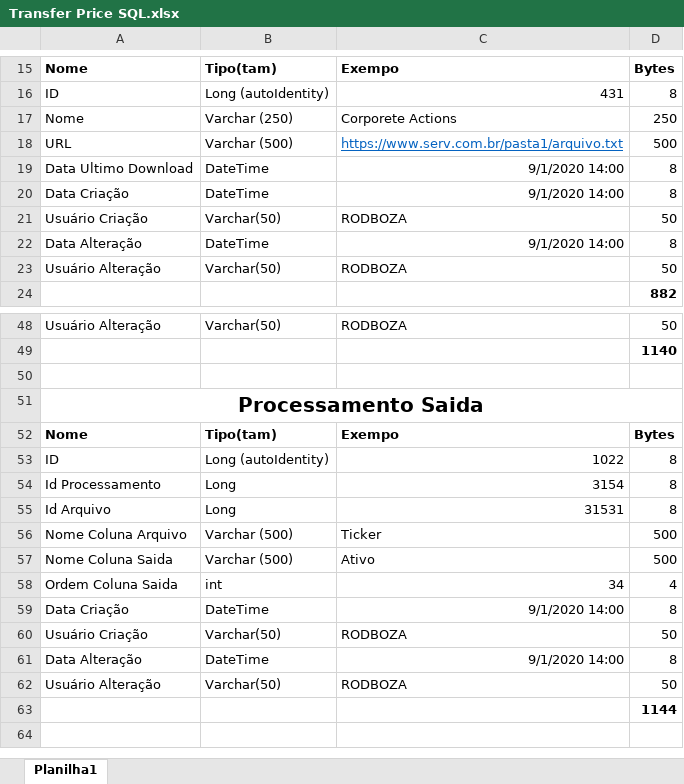
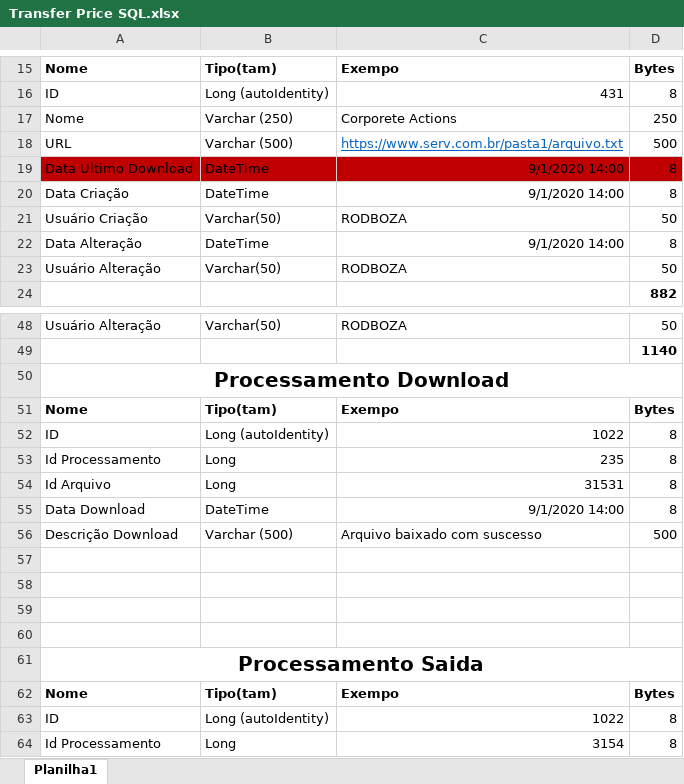
Before and after one commit to rodboza/drawio, an Excel workbook: Transfer Price SQL.xlsx, sheet Planilha1, drawn as a sheet; only a part is shown, gaps mark what is left out; the shorter side is filled out with more unchanged rows; values as stored, in another font and other column widths than the file's, no borders; the diff names each change by its address in the sheet, - before the commit and + after, or states it on an @@ line.

```diff
--- a/Transfer Price SQL.xlsx (sheet Planilha1)
+++ b/Transfer Price SQL.xlsx (sheet Planilha1)
-A19:D19 fill: none
+A19:D19 fill: #C00000
+row 50: Processamento Download
+row 51: Nome | Tipo(tam) | Exempo | Bytes
+row 52: ID | Long (autoIdentity) | 1022 | 8
+row 53: Id Processamento | Long | 235 | 8
+row 54: Id Arquivo | Long | 31531 | 8
+row 55: Data Download | DateTime | 9/1/2020 14:00 | 8
+row 56: Descrição Download | Varchar (500) | Arquivo baixado com suscesso | 500
+row 57: (empty)
+row 58: (empty)
+row 59: (empty)
```
Also changed, not shown: 1 other file.
